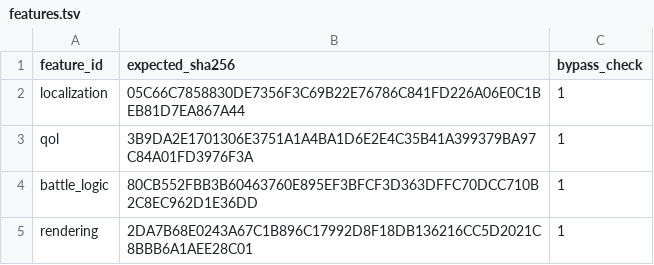
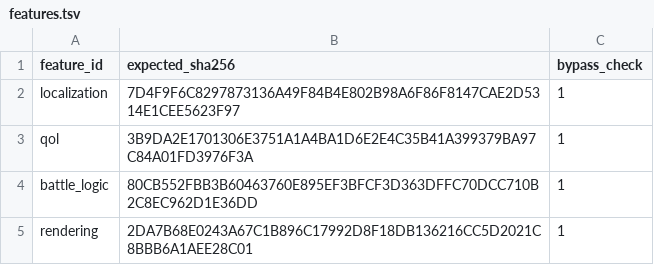
Before and after one commit to solid1353/NA2-Modding, a TSV file: na2_patcher/profiles/current/features.tsv, drawn as a sheet.

```diff
--- a/na2_patcher/profiles/current/features.tsv
+++ b/na2_patcher/profiles/current/features.tsv
@@ -1,3 +1,3 @@
 feature_id	expected_sha256	bypass_check
-localization	05C66C7858830DE7356F3C69B22E76786C841FD226A06E0C1BEB81D7EA867A44	1
+localization	7D4F9F6C8297873136A49F84B4E802B98A6F86F8147CAE2D5314E1CEE5623F97	1
 qol	3B9DA2E1701306E3751A1A4BA1D6E2E4C35B41A399379BA97C84A01FD3976F3A	1
```
Also changed, not shown: na2_patcher/features/localization/runtime_injector/edits.tsv, 4 other files.
